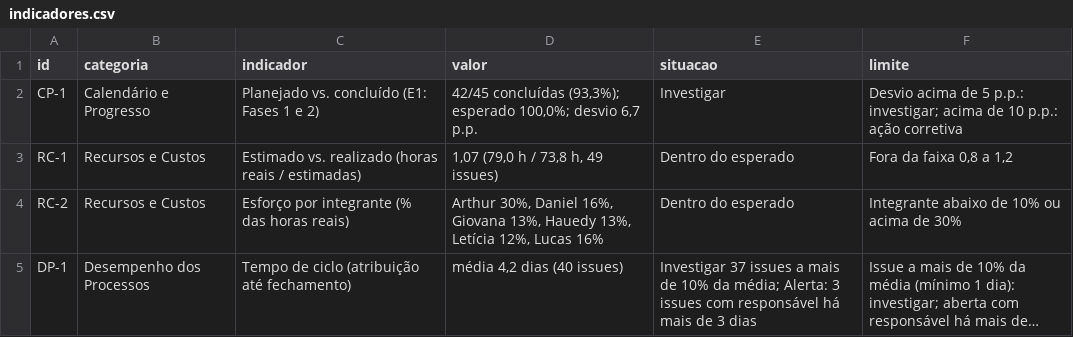
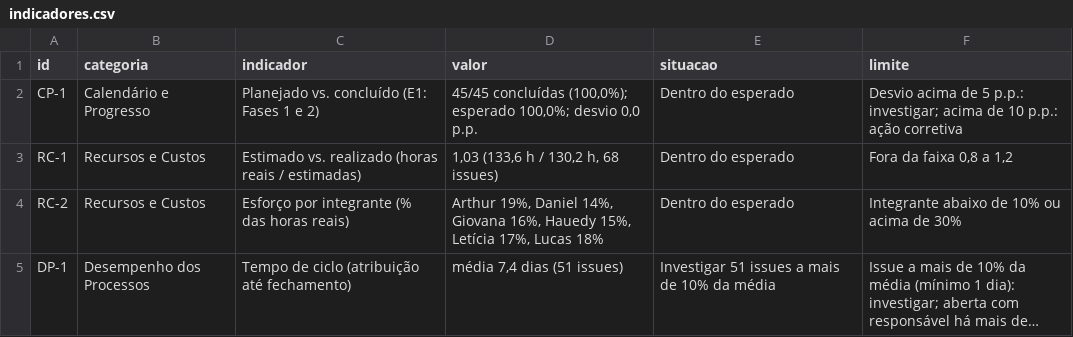
Before and after one commit to FCTE-Qualidade-de-Software-1/2026-2_T01_RUTH_LICHTERMAN, a CSV file: docs/gestao/dados/indicadores.csv, drawn as a sheet; long unchanged cells end in …; the diff names each change by its address in the sheet, - before the commit and + after, or states it on an @@ line.

```diff
--- a/docs/gestao/dados/indicadores.csv
+++ b/docs/gestao/dados/indicadores.csv
-D2 (valor): 42/45 concluídas (93,3%); esperado 100,0%; desvio 6,7 p.p.
+D2 (valor): 45/45 concluídas (100,0%); esperado 100,0%; desvio 0,0 p.p.
-E2 (situacao): Investigar
+E2 (situacao): Dentro do esperado
-D3 (valor): 1,07 (79,0 h / 73,8 h, 49 issues)
+D3 (valor): 1,03 (133,6 h / 130,2 h, 68 issues)
-D4 (valor): Arthur 30%, Daniel 16%, Giovana 13%, Hauedy 13%, Letícia 12%, Lucas 16%
+D4 (valor): Arthur 19%, Daniel 14%, Giovana 16%, Hauedy 15%, Letícia 17%, Lucas 18%
-D5 (valor): média 4,2 dias (40 issues)
+D5 (valor): média 7,4 dias (51 issues)
-E5 (situacao): Investigar 37 issues a mais de 10% da média; Alerta: 3 issues com responsável há mais de 3 dias
+E5 (situacao): Investigar 51 issues a mais de 10% da média
```
Also changed, not shown: docs/gestao/dados/contribuicao.csv, docs/gestao/dados/execucao.csv, 8 other files.
